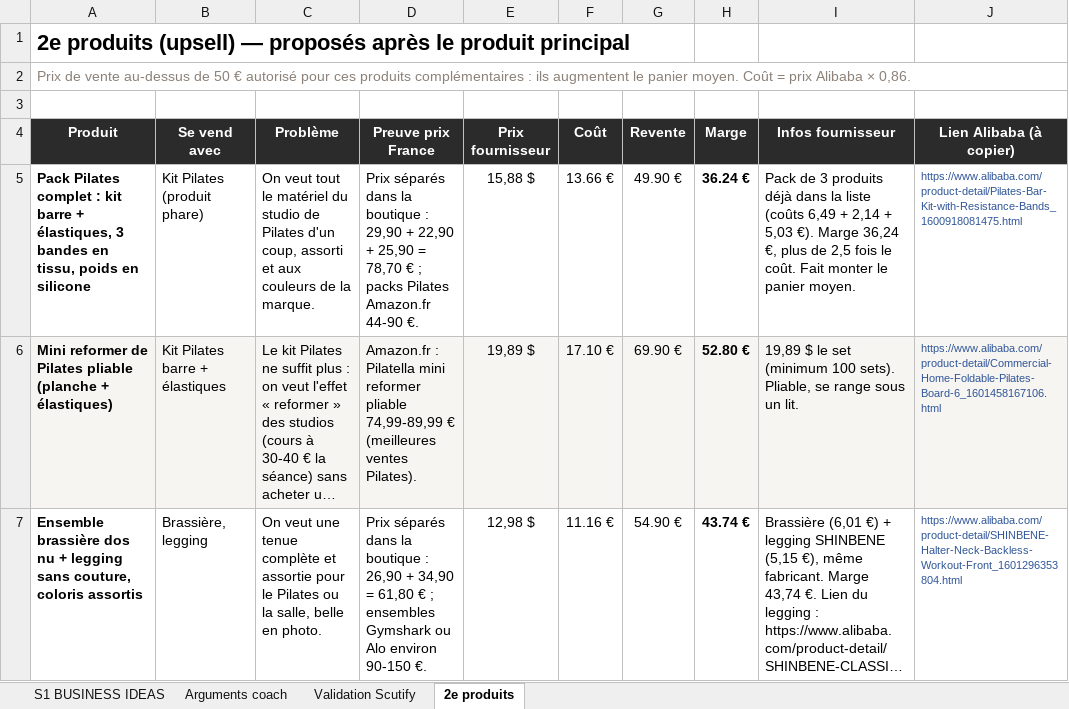
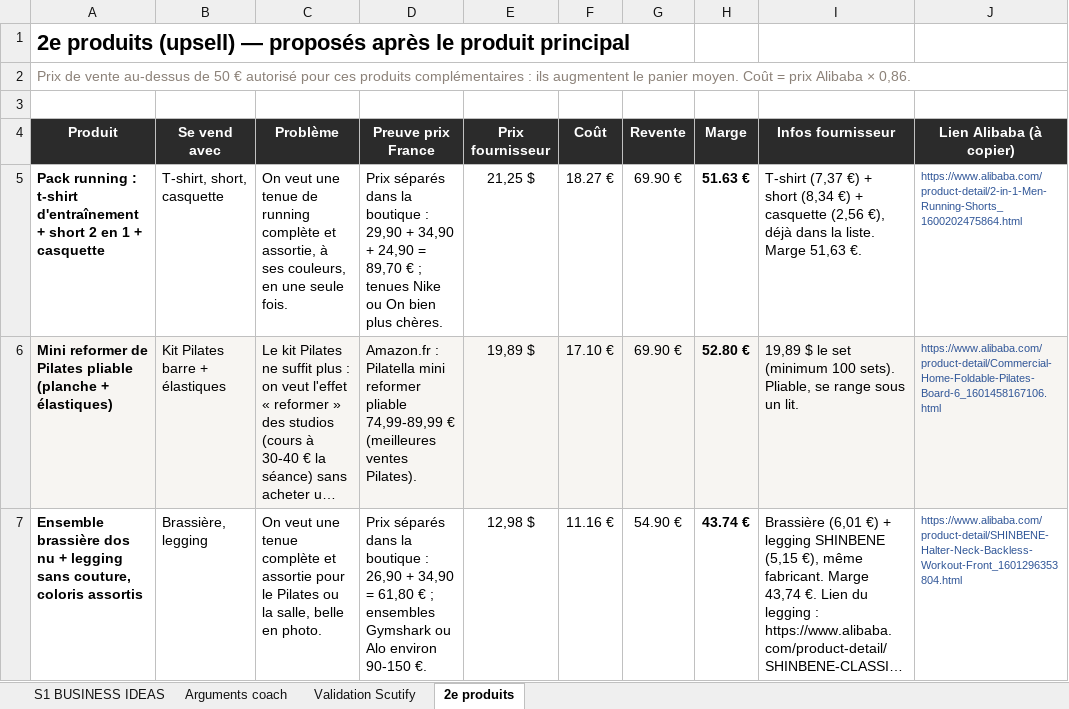
Before and after one commit to jgnrpgn9hd-cmd/Jimy, an Excel workbook: scutify/Support Scutify S01 - version avec analyses.xlsx, sheet 2e produits, drawn as a sheet; long unchanged cells end in …; values as stored, in another font and other column widths than the file's, no borders; removed rows and columns are numbered as before the commit, all else as after; the diff names each change by its address in the sheet, - before the commit and + after, or states it on an @@ line.

```diff
--- a/scutify/Support Scutify S01 - version avec analyses.xlsx (sheet 2e produits)
+++ b/scutify/Support Scutify S01 - version avec analyses.xlsx (sheet 2e produits)
-row 5: Pack Pilates complet : kit barre + élastiques, 3 bandes en tissu, poids en silicone | Kit Pilates (produit phare) | On veut tout le matériel du studio de Pilates d'un coup, assorti et aux couleurs de la marque. | Prix séparés dans la boutique : 29,90 + 22,90 + 25,90 = 78,70 € ; packs Pilates Amazon.fr 44-90 €. | 15,88 $ | 13.66 € | 49.90 € | 36.24 € | Pack de 3 produits déjà dans la liste (coûts 6,49 + 2,14 + 5,03 €). Marge 36,24 €, plus de 2,5 fois le coût. Fait monter le panier moyen. | https://www.alibaba.com/product-detail/Pilates-Bar-Kit-with-Resistance-Bands_1600918081475.html
+row 5: Pack running : t-shirt d'entraînement + short 2 en 1 + casquette | T-shirt, short, casquette | On veut une tenue de running complète et assortie, à ses couleurs, en une seule fois. | Prix séparés dans la boutique : 29,90 + 34,90 + 24,90 = 89,70 € ; tenues Nike ou On bien plus chères. | 21,25 $ | 18.27 € | 69.90 € | 51.63 € | T-shirt (7,37 €) + short (8,34 €) + casquette (2,56 €), déjà dans la liste. Marge 51,63 €. | https://www.alibaba.com/product-detail/2-in-1-Men-Running-Shorts_1600202475864.html
```
Also changed, not shown: sheet Validation Scutify, sheet Arguments coach, sheet S1 BUSINESS IDEAS, hidden cells, scutify/Support Scutify S01_Tableau recherche 10 idées de business.xlsx, 4 other files.
